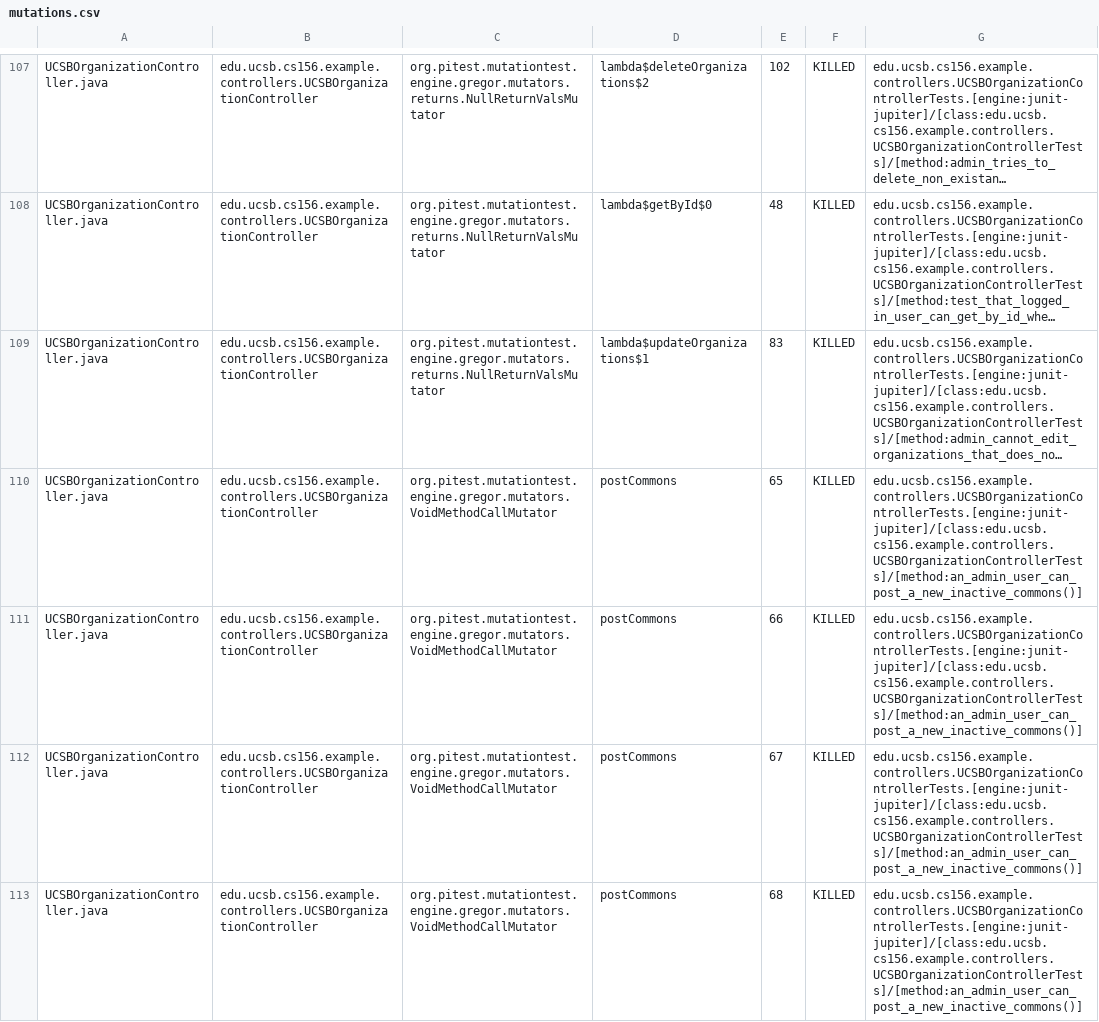
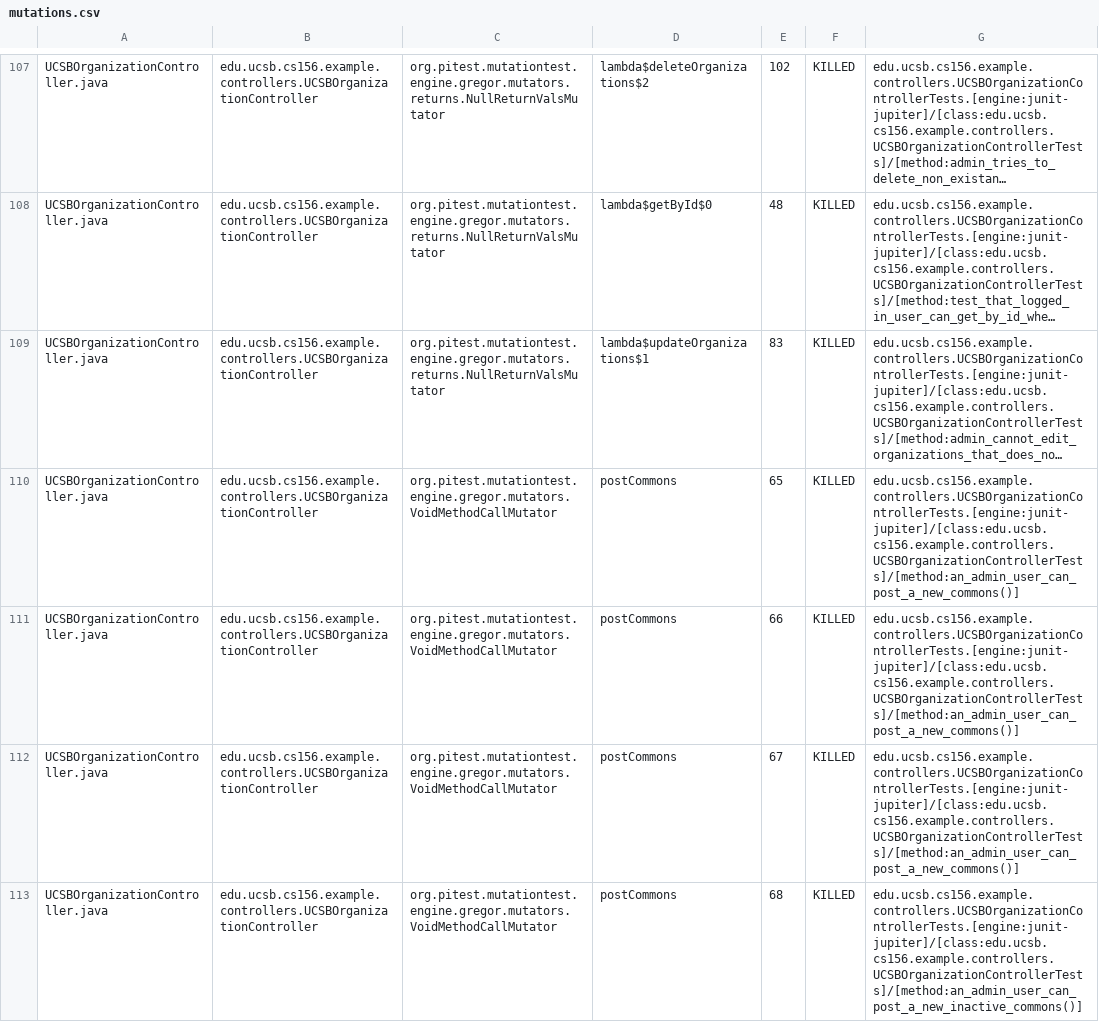
Before and after one commit to ucsb-cs156-w24/team03-w24-7pm-2, a CSV file: prs/169/pitest/mutations.csv, drawn as a sheet; only a part is shown, gaps mark what is left out; long unchanged cells end in …; the diff covers the shown part only; the diff names each change by its address in the sheet, - before the commit and + after, or states it on an @@ line.

Commit message:
Deploying to gh-pages from @ ucsb-cs156-w24/team03-w24-7pm-2@5644a300c4f4e2333e64c4f1658052836767bafd 🚀

```diff
--- a/prs/169/pitest/mutations.csv
+++ b/prs/169/pitest/mutations.csv
-G110:G112: edu.ucsb.cs156.example.controllers.UCSBOrganizationControllerTests.[engine:junit-jupiter]/[class:edu.ucsb.cs156.example.controllers.UCSBOrganizationControllerTests]/[method:an_admin_user_can_post_a_new_inactive_commons()]
+G110:G112: edu.ucsb.cs156.example.controllers.UCSBOrganizationControllerTests.[engine:junit-jupiter]/[class:edu.ucsb.cs156.example.controllers.UCSBOrganizationControllerTests]/[method:an_admin_user_can_post_a_new_commons()]
```
Also changed, not shown: 4 edited cells elsewhere in this file, 18 other files.
